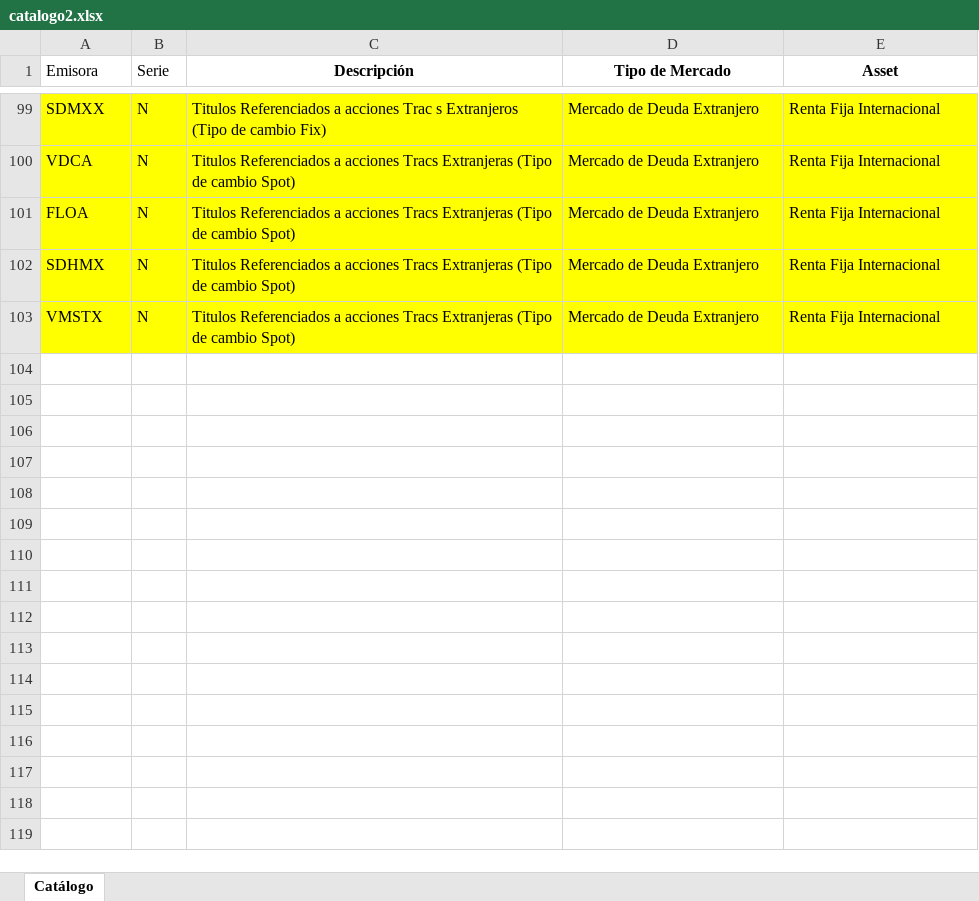
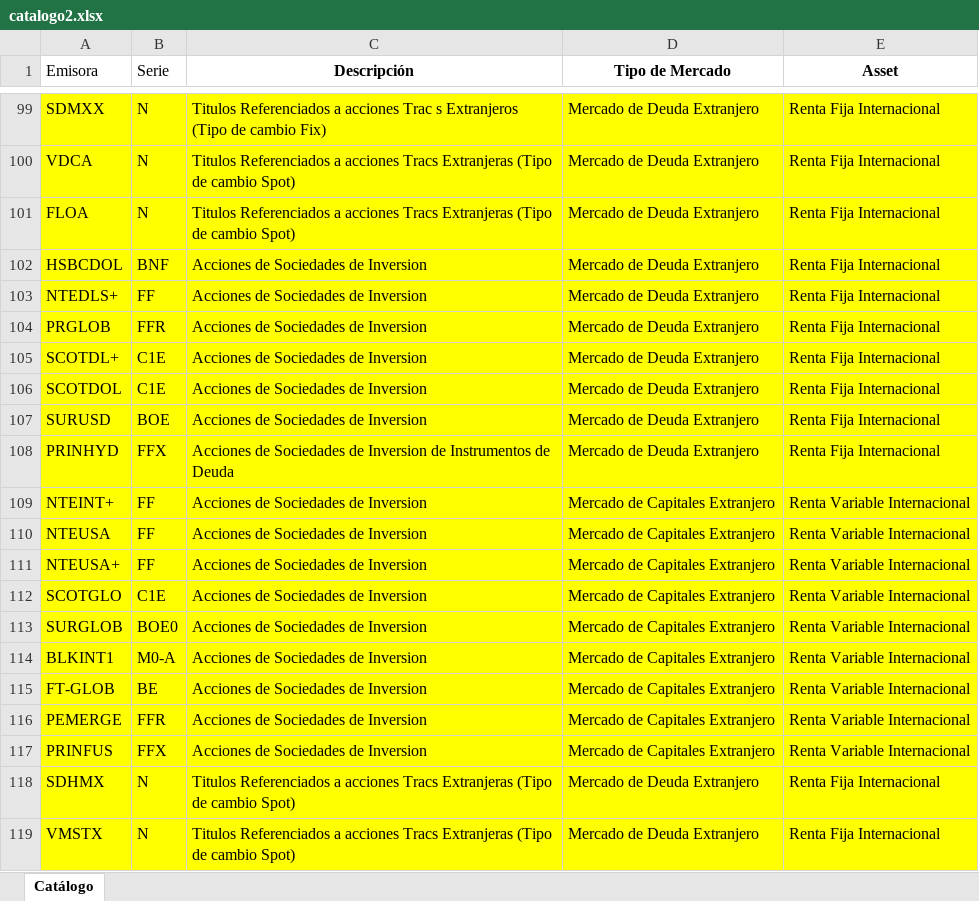
Before and after one commit to omoralesg/app-fondos, an Excel workbook: catalogo2.xlsx, sheet Catálogo, drawn as a sheet; only a part is shown, gaps mark what is left out; values as stored, in another font and other column widths than the file's, no borders; the diff names each change by its address in the sheet, - before the commit and + after, or states it on an @@ line.

Commit message:
Add files via upload

```diff
--- a/catalogo2.xlsx (sheet Catálogo)
+++ b/catalogo2.xlsx (sheet Catálogo)
+row 102: HSBCDOL | BNF | Acciones de Sociedades de Inversion | Mercado de Deuda Extranjero | Renta Fija Internacional
+row 103: NTEDLS+ | FF | Acciones de Sociedades de Inversion | Mercado de Deuda Extranjero | Renta Fija Internacional
+row 104: PRGLOB | FFR | Acciones de Sociedades de Inversion | Mercado de Deuda Extranjero | Renta Fija Internacional
+row 105: SCOTDL+ | C1E | Acciones de Sociedades de Inversion | Mercado de Deuda Extranjero | Renta Fija Internacional
+row 106: SCOTDOL | C1E | Acciones de Sociedades de Inversion | Mercado de Deuda Extranjero | Renta Fija Internacional
+row 107: SURUSD | BOE | Acciones de Sociedades de Inversion | Mercado de Deuda Extranjero | Renta Fija Internacional
+row 108: PRINHYD | FFX | Acciones de Sociedades de Inversion de Instrumentos de Deuda | Mercado de Deuda Extranjero | Renta Fija Internacional
+row 109: NTEINT+ | FF | Acciones de Sociedades de Inversion | Mercado de Capitales Extranjero | Renta Variable Internacional
+row 110: NTEUSA | FF | Acciones de Sociedades de Inversion | Mercado de Capitales Extranjero | Renta Variable Internacional
+row 111: NTEUSA+ | FF | Acciones de Sociedades de Inversion | Mercado de Capitales Extranjero | Renta Variable Internacional
+row 112: SCOTGLO | C1E | Acciones de Sociedades de Inversion | Mercado de Capitales Extranjero | Renta Variable Internacional
+row 113: SURGLOB | BOE0 | Acciones de Sociedades de Inversion | Mercado de Capitales Extranjero | Renta Variable Internacional
+row 114: BLKINT1 | M0-A | Acciones de Sociedades de Inversion | Mercado de Capitales Extranjero | Renta Variable Internacional
+row 115: FT-GLOB | BE | Acciones de Sociedades de Inversion | Mercado de Capitales Extranjero | Renta Variable Internacional
+row 116: PEMERGE | FFR | Acciones de Sociedades de Inversion | Mercado de Capitales Extranjero | Renta Variable Internacional
+row 117: PRINFUS | FFX | Acciones de Sociedades de Inversion | Mercado de Capitales Extranjero | Renta Variable Internacional
```
